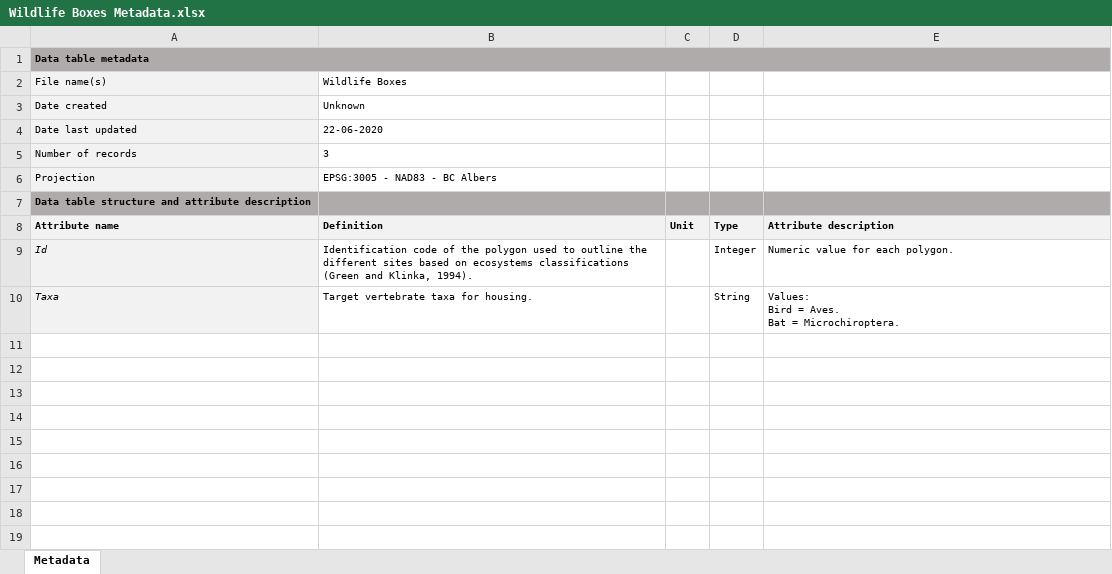
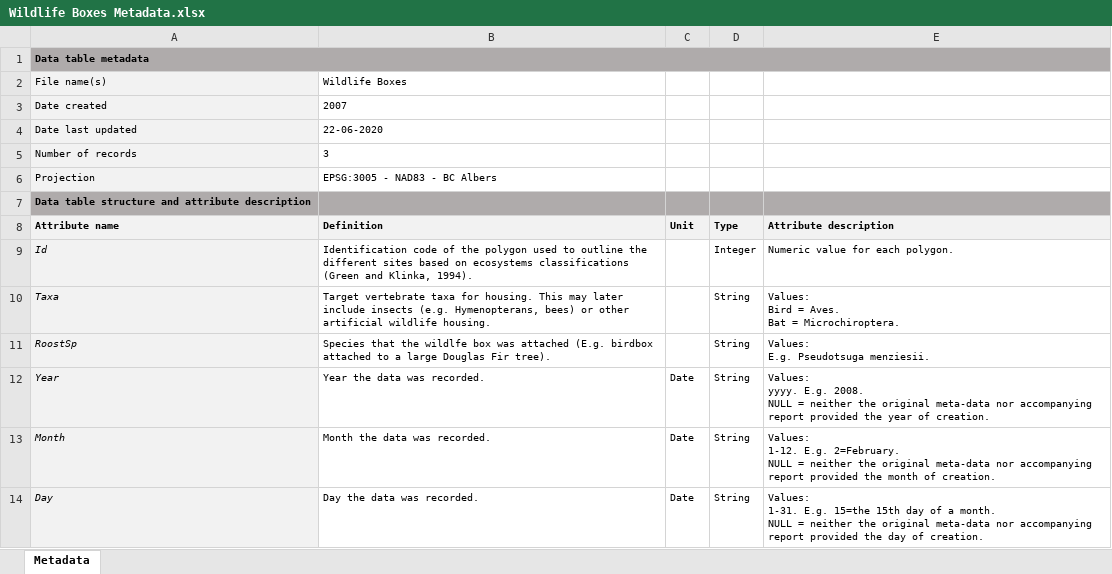
Before and after one commit to nancyshackelford/Shackelford-lab, an Excel workbook: Spatial_data/UVic/Harrop-Archibald 2008/Wildlife Boxes/Wildlife Boxes Metadata.xlsx, sheet Metadata, drawn as a sheet; values as stored, in another font and other column widths than the file's, no borders; ↵ is a line break in a cell; the diff names each change by its address in the sheet, - before the commit and + after, or states it on an @@ line.

Commit message:
More metadata and Attribute edits

```diff
--- a/Spatial_data/UVic/Harrop-Archibald 2008/Wildlife Boxes/Wildlife Boxes Metadata.xlsx (sheet Metadata)
+++ b/Spatial_data/UVic/Harrop-Archibald 2008/Wildlife Boxes/Wildlife Boxes Metadata.xlsx (sheet Metadata)
-B3 (Definition): Unknown
+B3 (Definition): 2007
-B10 (Definition): …for housing.
+B10 (Definition): …for housing. This may later include insects (e.g. Hymenopterans, bees) or other artificial wildlife housing.
+row 11: RoostSp | Species that the wildlfe box was attached (E.g. birdbox attached to a large Douglas Fir tree). |  | String | Values: ↵ E.g. Pseudotsuga menziesii.
+row 12: Year | Year the data was recorded. | Date | String | Values: ↵ yyyy. E.g. 2008. ↵ NULL = neither the original meta-data nor accompanying report provided the year of creation.
+row 13: Month | Month the data was recorded. | Date | String | Values: ↵ 1-12. E.g. 2=February. ↵ NULL = neither the original meta-data nor accompanying report provided the month of creation.
+row 14: Day | Day the data was recorded. | Date | String | Values: ↵ 1-31. E.g. 15=the 15th day of a month. ↵ NULL = neither the original meta-data nor accompanying report provided the day of creation.
```
Also changed, not shown: Spatial_data/UVic/Harrop-Archibald 2008/Rootballs/Rootball Metadata.xlsx, Spatial_data/UVic/Harrop-Archibald 2008/Trails/Trails Metadata.xlsx, 13 other files.
